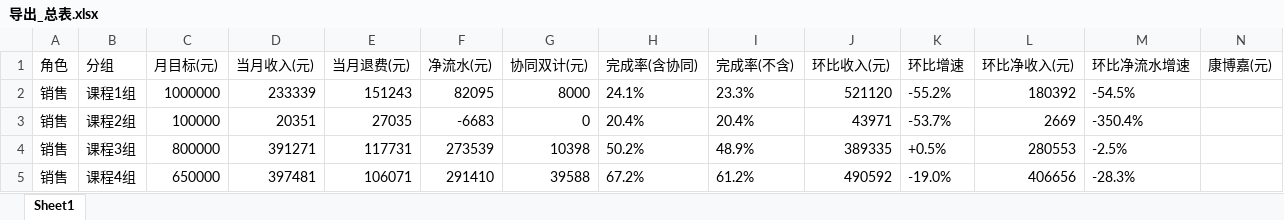
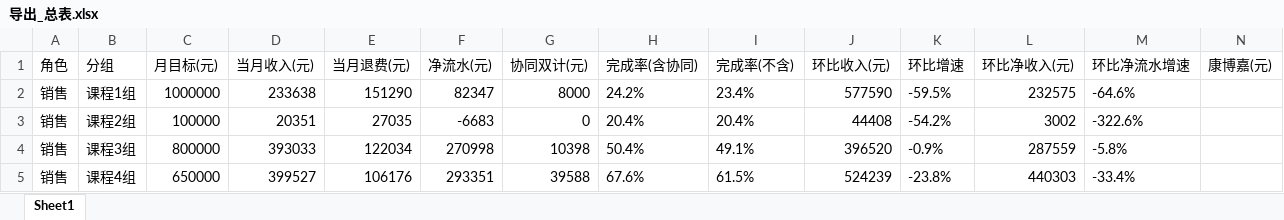
Before and after one commit to fannyqian/my-dashbord-for-guanxin, an Excel workbook: 导出_总表.xlsx, sheet Sheet1, drawn as a sheet; only a part is shown; values as stored, in another font and other column widths than the file's, no borders; the diff covers the shown part only; the diff names each change by its address in the sheet, - before the commit and + after, or states it on an @@ line.

```diff
--- a/导出_总表.xlsx (sheet Sheet1)
+++ b/导出_总表.xlsx (sheet Sheet1)
-D2 (当月收入(元)): 233339
+D2 (当月收入(元)): 233638
-E2 (当月退费(元)): 151243
+E2 (当月退费(元)): 151290
-F2 (净流水(元)): 82095
+F2 (净流水(元)): 82347
-H2 (完成率(含协同)): 24.1%
+H2 (完成率(含协同)): 24.2%
-I2 (完成率(不含)): 23.3%
+I2 (完成率(不含)): 23.4%
-J2 (环比收入(元)): 521120
+J2 (环比收入(元)): 577590
-K2 (环比增速): -55.2%
+K2 (环比增速): -59.5%
-L2 (环比净收入(元)): 180392
+L2 (环比净收入(元)): 232575
-M2 (环比净流水增速): -54.5%
+M2 (环比净流水增速): -64.6%
-J3 (环比收入(元)): 43971
+J3 (环比收入(元)): 44408
-K3 (环比增速): -53.7%
+K3 (环比增速): -54.2%
-L3 (环比净收入(元)): 2669
+L3 (环比净收入(元)): 3002
-M3 (环比净流水增速): -350.4%
+M3 (环比净流水增速): -322.6%
-D4 (当月收入(元)): 391271
+D4 (当月收入(元)): 393033
-E4 (当月退费(元)): 117731
+E4 (当月退费(元)): 122034
-F4 (净流水(元)): 273539
+F4 (净流水(元)): 270998
-H4 (完成率(含协同)): 50.2%
+H4 (完成率(含协同)): 50.4%
-I4 (完成率(不含)): 48.9%
+I4 (完成率(不含)): 49.1%
-J4 (环比收入(元)): 389335
+J4 (环比收入(元)): 396520
-K4 (环比增速): +0.5%
+K4 (环比增速): -0.9%
-L4 (环比净收入(元)): 280553
+L4 (环比净收入(元)): 287559
-M4 (环比净流水增速): -2.5%
+M4 (环比净流水增速): -5.8%
-D5 (当月收入(元)): 397481
+D5 (当月收入(元)): 399527
-E5 (当月退费(元)): 106071
+E5 (当月退费(元)): 106176
-F5 (净流水(元)): 291410
+F5 (净流水(元)): 293351
-H5 (完成率(含协同)): 67.2%
+H5 (完成率(含协同)): 67.6%
-I5 (完成率(不含)): 61.2%
+I5 (完成率(不含)): 61.5%
-J5 (环比收入(元)): 490592
+J5 (环比收入(元)): 524239
-K5 (环比增速): -19.0%
+K5 (环比增速): -23.8%
-L5 (环比净收入(元)): 406656
+L5 (环比净收入(元)): 440303
-M5 (环比净流水增速): -28.3%
+M5 (环比净流水增速): -33.4%
```
Also changed, not shown: 121 edited cells elsewhere in this sheet, 产品分析_导出.xlsx, 导出_按分组.xlsx, 5 other files.
